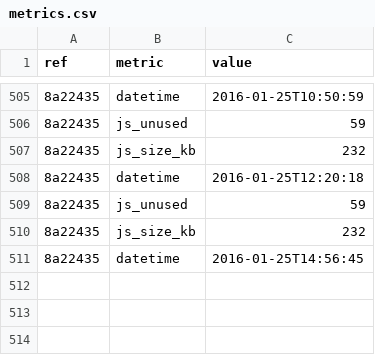
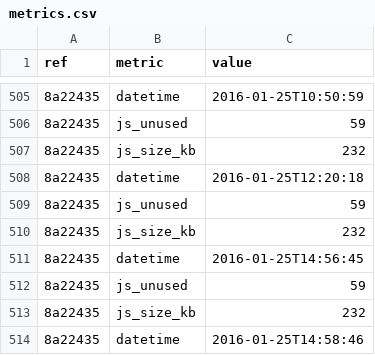
Before and after one commit to whybug/whybug-server, a CSV file: metrics.csv, drawn as a sheet; only a part is shown, gaps mark what is left out; the diff names each change by its address in the sheet, - before the commit and + after, or states it on an @@ line.

Commit message:
Update metrics

```diff
--- a/metrics.csv
+++ b/metrics.csv
+row 512: 8a22435 | js_unused | 59
+row 513: 8a22435 | js_size_kb | 232
+row 514: 8a22435 | datetime | 2016-01-25T14:58:46
```
